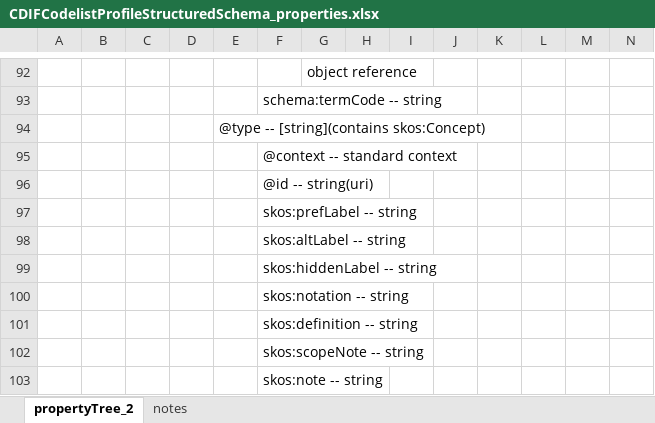
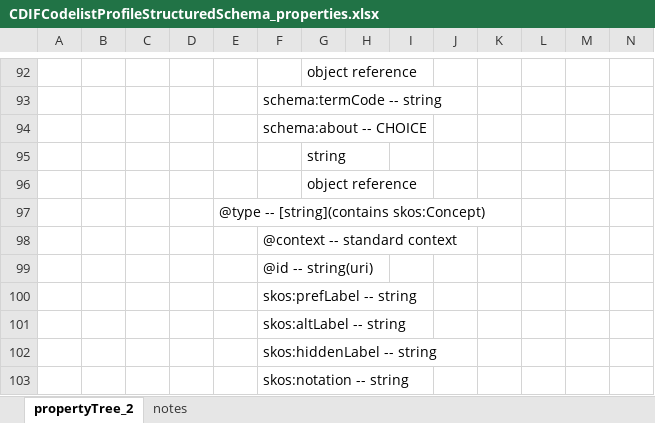
Before and after one commit to Cross-Domain-Interoperability-Framework/profile-codelist, an Excel workbook: CDIFCodelistProfileStructuredSchema_properties.xlsx, sheet propertyTree_2, drawn as a sheet; only a part is shown, gaps mark what is left out; the shorter side is filled out with more unchanged rows; values as stored, in another font and other column widths than the file's, no borders; the diff names each change by its address in the sheet, - before the commit and + after, or states it on an @@ line.

```diff
--- a/CDIFCodelistProfileStructuredSchema_properties.xlsx (sheet propertyTree_2)
+++ b/CDIFCodelistProfileStructuredSchema_properties.xlsx (sheet propertyTree_2)
+row 94:  |  |  |  |  | schema:about -- CHOICE
+row 95:  |  |  |  |  |  | string
+row 96:  |  |  |  |  |  | object reference
```
Also changed, not shown: sheet notes.
